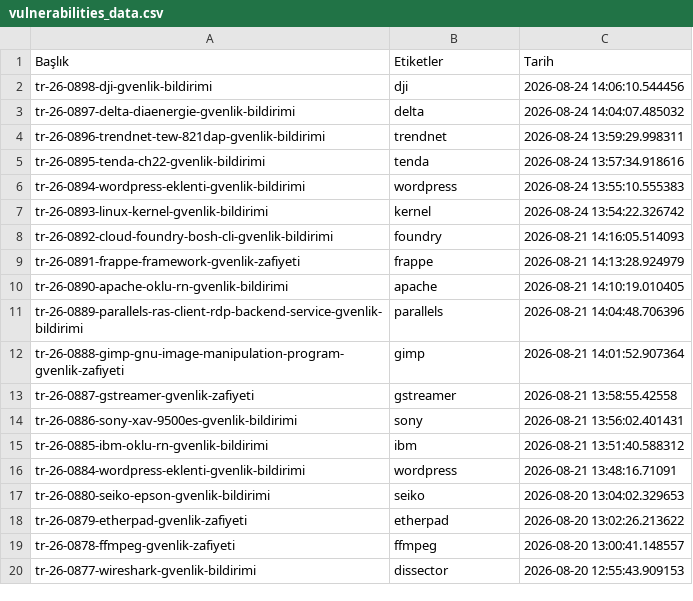
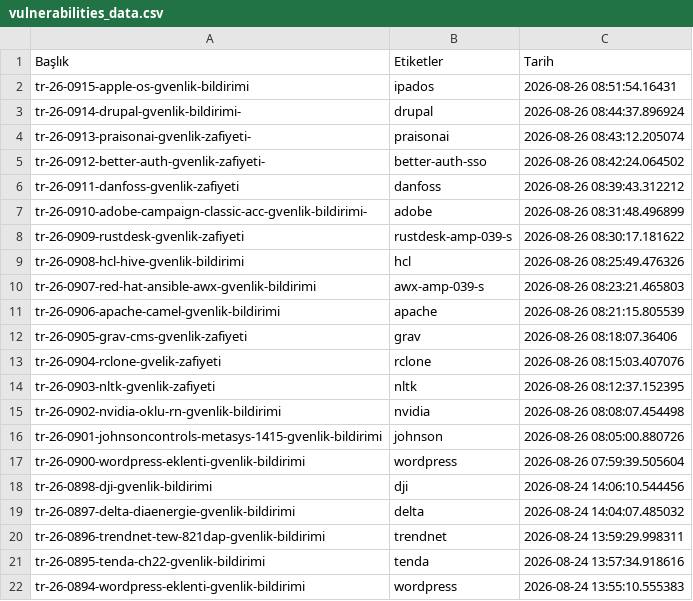
Before and after one commit to emregulerr/usom-zafiyet-panosu, a CSV file: output/vulnerabilities_data.csv, drawn as a sheet; only a part is shown; the shorter side is filled out with more unchanged rows.

```diff
--- a/output/vulnerabilities_data.csv
+++ b/output/vulnerabilities_data.csv
@@ -1,2 +1,18 @@
 Başlık,Etiketler,Tarih
+tr-26-0915-apple-os-gvenlik-bildirimi,ipados,2026-08-26 08:51:54.16431
+tr-26-0914-drupal-gvenlik-bildirimi-,drupal,2026-08-26 08:44:37.896924
+tr-26-0913-praisonai-gvenlik-zafiyeti-,praisonai,2026-08-26 08:43:12.205074
+tr-26-0912-better-auth-gvenlik-zafiyeti-,better-auth-sso,2026-08-26 08:42:24.064502
+tr-26-0911-danfoss-gvenlik-zafiyeti,danfoss,2026-08-26 08:39:43.312212
+tr-26-0910-adobe-campaign-classic-acc-gvenlik-bildirimi-,adobe,2026-08-26 08:31:48.496899
+tr-26-0909-rustdesk-gvenlik-zafiyeti,rustdesk-amp-039-s,2026-08-26 08:30:17.181622
+tr-26-0908-hcl-hive-gvenlik-bildirimi,hcl,2026-08-26 08:25:49.476326
+tr-26-0907-red-hat-ansible-awx-gvenlik-bildirimi,awx-amp-039-s,2026-08-26 08:23:21.465803
+tr-26-0906-apache-camel-gvenlik-bildirimi,apache,2026-08-26 08:21:15.805539
+tr-26-0905-grav-cms-gvenlik-zafiyeti,grav,2026-08-26 08:18:07.36406
+tr-26-0904-rclone-gvelik-zafiyeti,rclone,2026-08-26 08:15:03.407076
+tr-26-0903-nltk-gvenlik-zafiyeti,nltk,2026-08-26 08:12:37.152395
+tr-26-0902-nvidia-oklu-rn-gvenlik-bildirimi,nvidia,2026-08-26 08:08:07.454498
+tr-26-0901-johnsoncontrols-metasys-1415-gvenlik-bildirimi,johnson,2026-08-26 08:05:00.880726
+tr-26-0900-wordpress-eklenti-gvenlik-bildirimi,wordpress,2026-08-26 07:59:39.505604
 tr-26-0898-dji-gvenlik-bildirimi,dji,2026-08-24 14:06:10.544456
```
Also changed, not shown: 3 other files.
